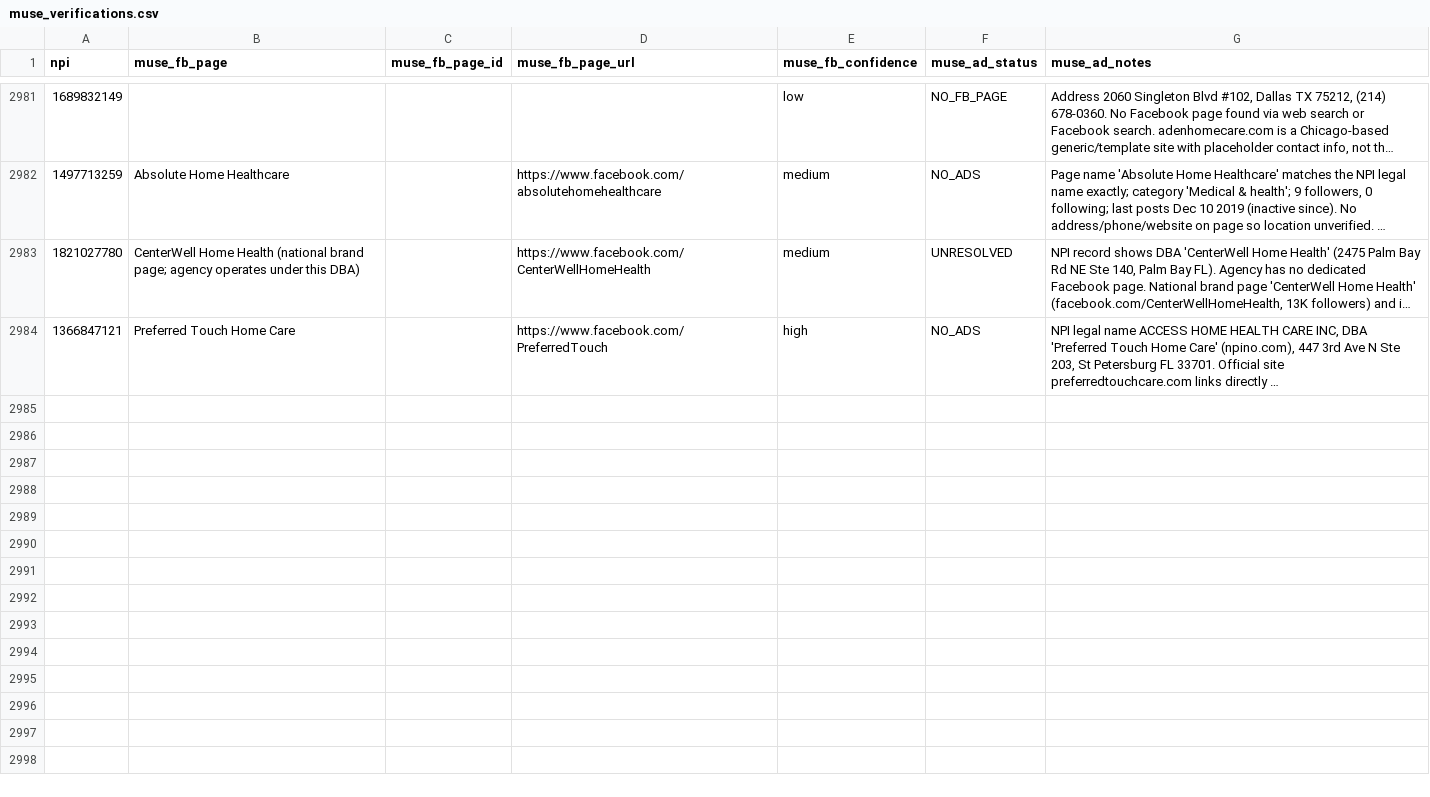
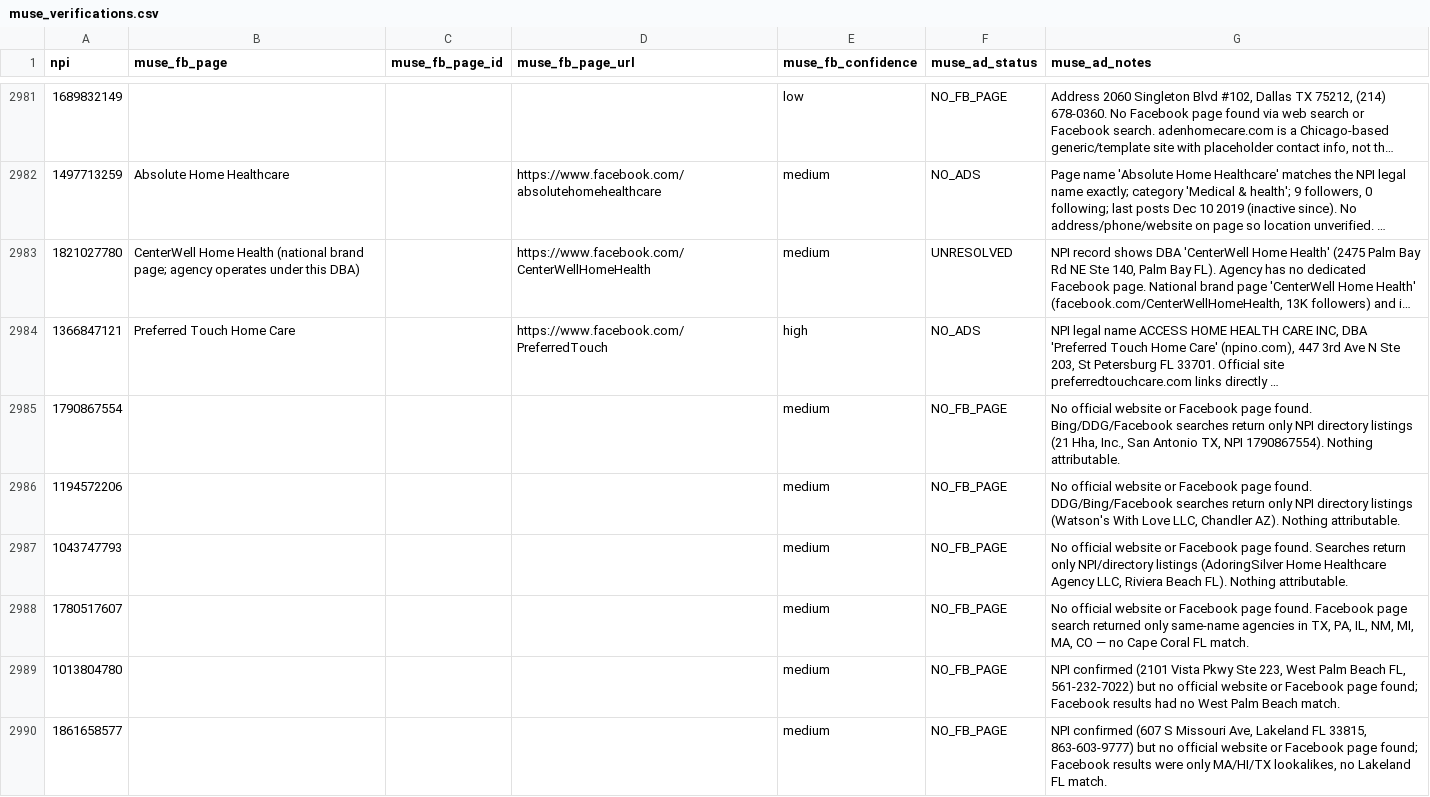
Before and after one commit to Sarojkumar9999/targeto-senior-home-care-pipeline, a CSV file: data/muse_verifications.csv, drawn as a sheet; only a part is shown, gaps mark what is left out; long unchanged cells end in …; the diff covers the shown part only; the diff names each change by its address in the sheet, - before the commit and + after, or states it on an @@ line.

Commit message:
tier 4 wave 26 batch 16/110: 12 no-FB-trace agencies (15 workers) (+12 verified, 0 dupes skipped)

```diff
--- a/data/muse_verifications.csv
+++ b/data/muse_verifications.csv
+row 2985: 1790867554 |  |  |  | medium | NO_FB_PAGE | No official website or Facebook page found. Bing/DDG/Facebook searches return only NPI directory listings (21 Hha, Inc., San Antonio TX, NPI 1790867554). Nothing attributable.
+row 2986: 1194572206 |  |  |  | medium | NO_FB_PAGE | No official website or Facebook page found. DDG/Bing/Facebook searches return only NPI directory listings (Watson's With Love LLC, Chandler AZ). Nothing attributable.
+row 2987: 1043747793 |  |  |  | medium | NO_FB_PAGE | No official website or Facebook page found. Searches return only NPI/directory listings (AdoringSilver Home Healthcare Agency LLC, Riviera Beach FL). Nothing attributable.
+row 2988: 1780517607 |  |  |  | medium | NO_FB_PAGE | No official website or Facebook page found. Facebook page search returned only same-name agencies in TX, PA, IL, NM, MI, MA, CO — no Cape Coral FL match.
+row 2989: 1013804780 |  |  |  | medium | NO_FB_PAGE | NPI confirmed (2101 Vista Pkwy Ste 223, West Palm Beach FL, 561-232-7022) but no official website or Facebook page found; Facebook results had no West Palm Beach match.
+row 2990: 1861658577 |  |  |  | medium | NO_FB_PAGE | NPI confirmed (607 S Missouri Ave, Lakeland FL 33815, 863-603-9777) but no official website or Facebook page found; Facebook results were only MA/HI/TX lookalikes, no Lakeland FL match.
```
Also changed, not shown: 6 added rows elsewhere in this file.
